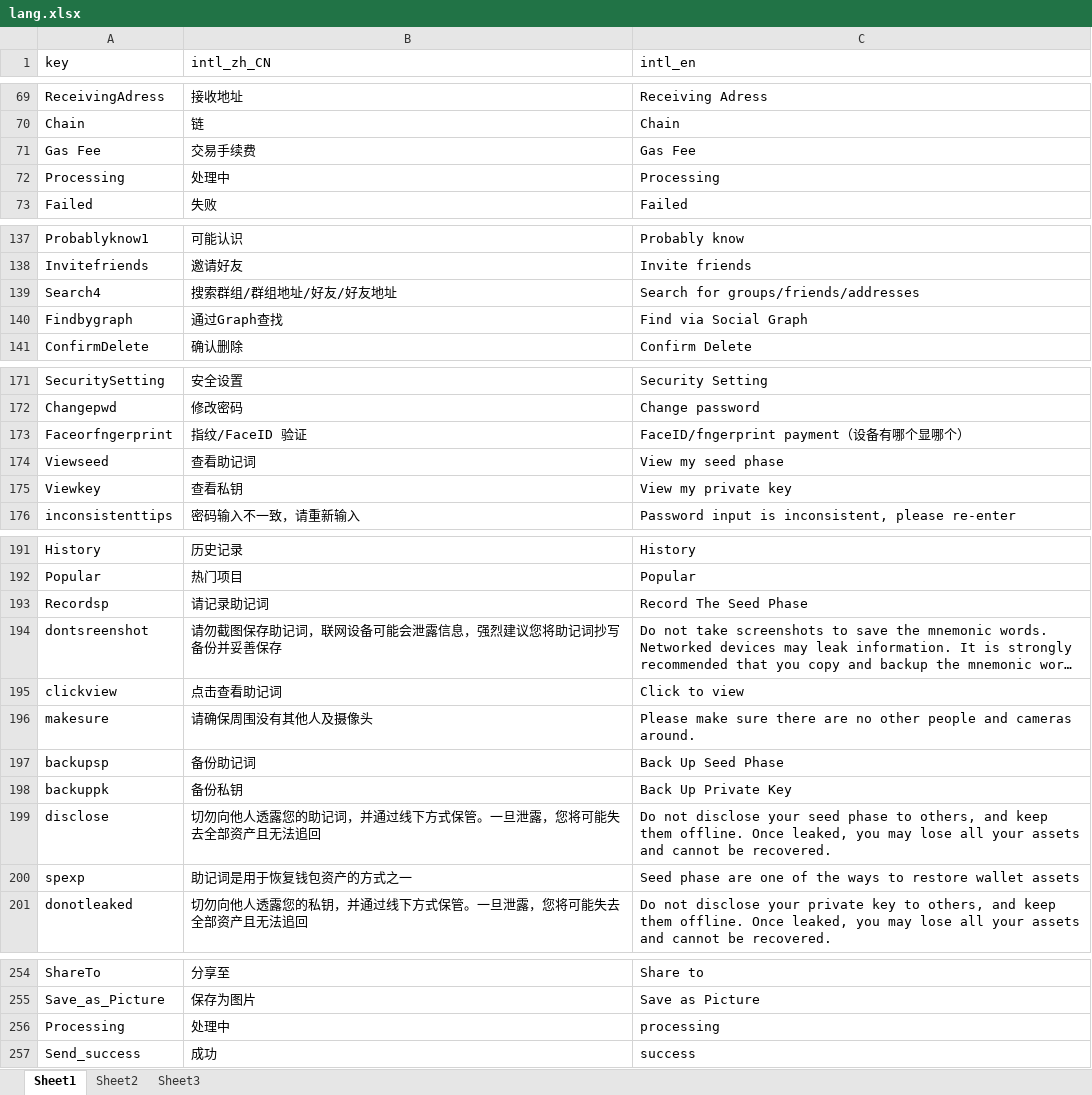
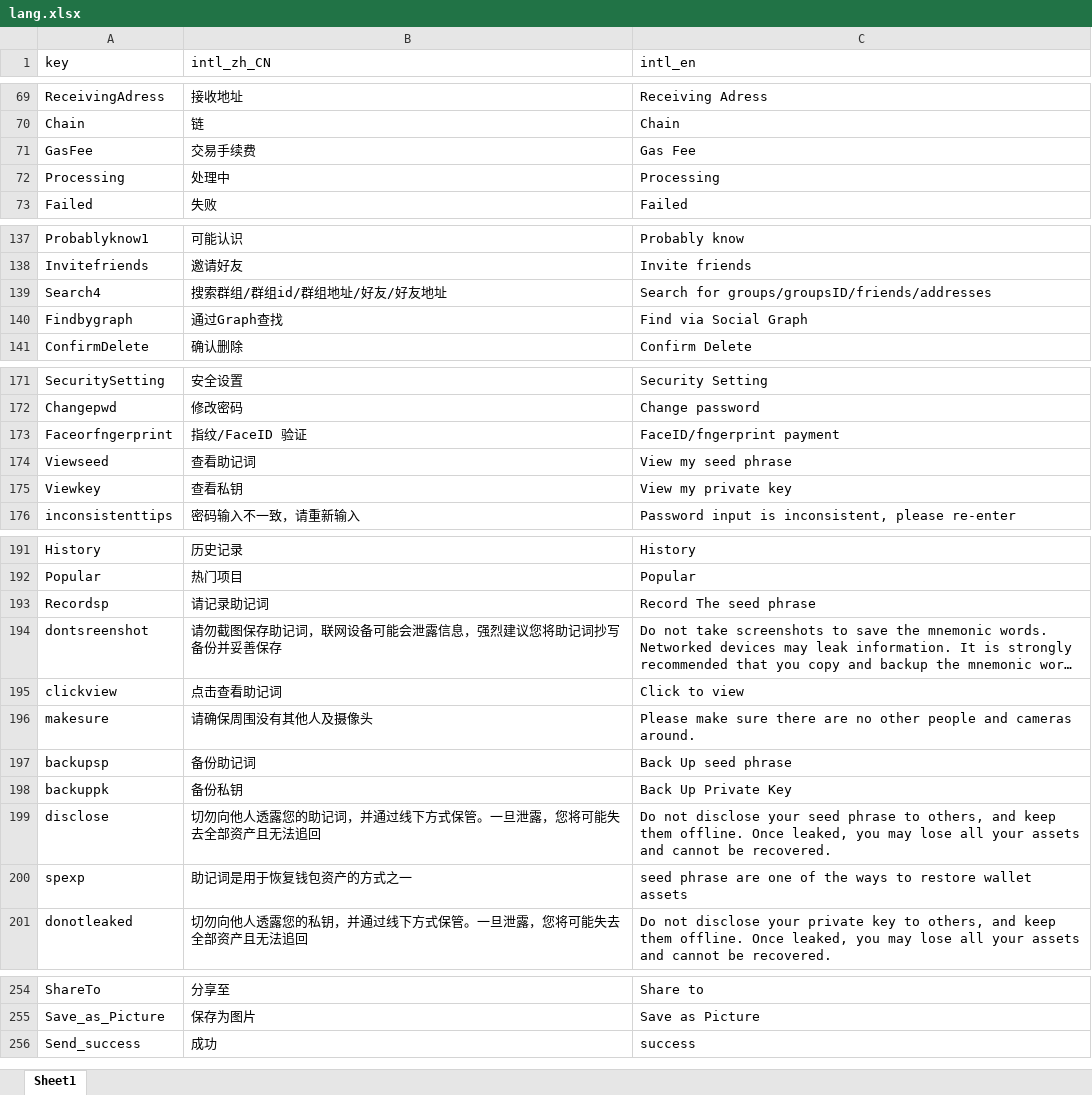
Before and after one commit to ChengYu08/excel-to-json, an Excel workbook: lang.xlsx, sheet Sheet1, drawn as a sheet; only a part is shown, gaps mark what is left out; long unchanged cells end in …; values as stored, in another font and other column widths than the file's, no cell formats; removed rows and columns are numbered as before the commit, all else as after; the diff covers the shown part only; the diff names each change by its address in the sheet, - before the commit and + after, or states it on an @@ line.

```diff
--- a/lang.xlsx (sheet Sheet1)
+++ b/lang.xlsx (sheet Sheet1)
-sheet tab: Sheet2
-sheet tab: Sheet3
-A71 (key): Gas Fee
+A71 (key): GasFee
-B139 (intl_zh_CN): 搜索群组/群组地址/好友/好友地址
+B139 (intl_zh_CN): 搜索群组/群组id/群组地址/好友/好友地址
-C139 (intl_en): Search for groups/friends/addresses
+C139 (intl_en): Search for groups/groupsID/friends/addresses
-C173 (intl_en): FaceID/fngerprint payment（设备有哪个显哪个）
+C173 (intl_en): FaceID/fngerprint payment
-C174 (intl_en): View my seed phase
+C174 (intl_en): View my seed phrase
-C193 (intl_en): Record The Seed Phase
+C193 (intl_en): Record The seed phrase
-C197 (intl_en): Back Up Seed Phase
+C197 (intl_en): Back Up seed phrase
-C199 (intl_en): …your seed phase to others,…
+C199 (intl_en): …your seed phrase to others,…
-C200 (intl_en): Seed phase are one…
+C200 (intl_en): seed phrase are one…
-row 256: Processing | 处理中 | processing
```
Also changed, not shown: 268 added rows and 12 edited cells elsewhere in this sheet, cell formats, 2 other files.
